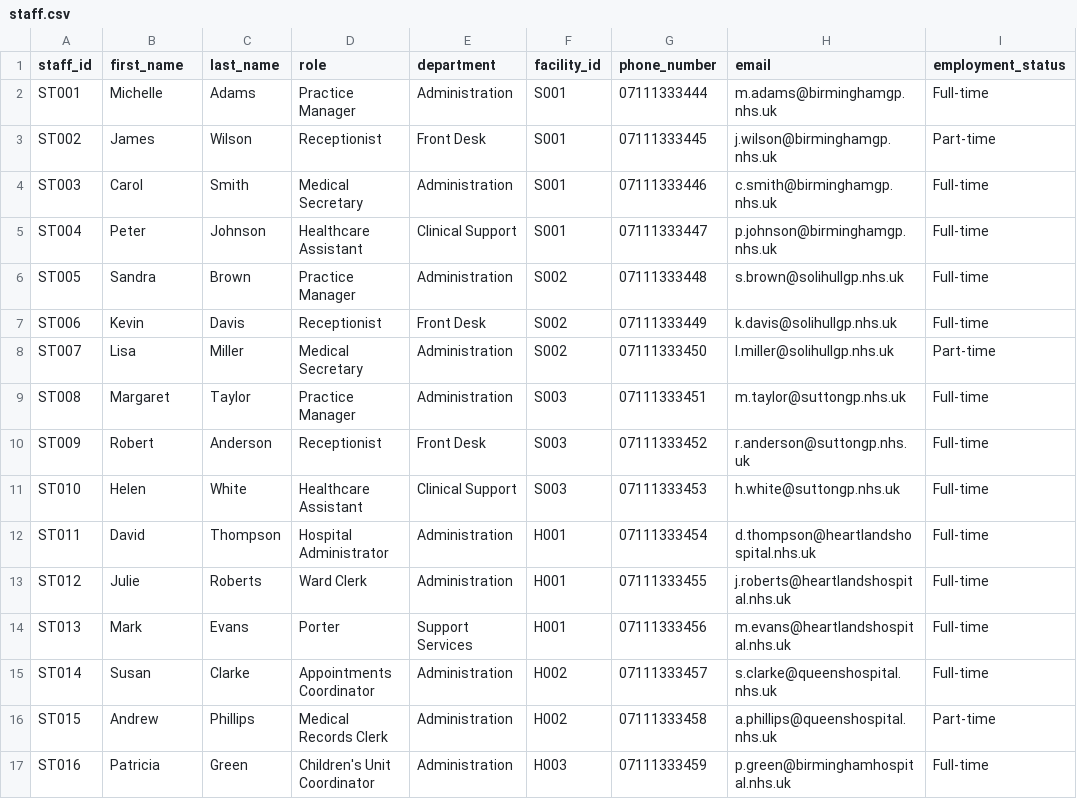
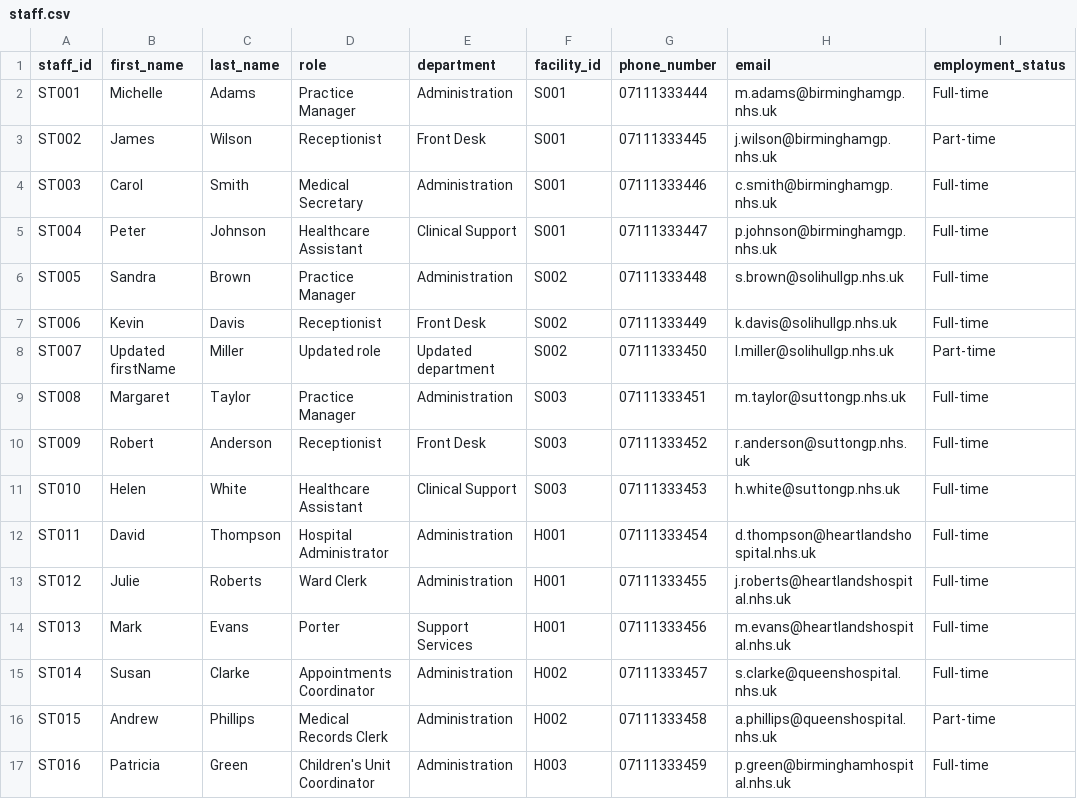
Before and after one commit to syealitha-crypto/NHS, a CSV file: data/staff.csv, drawn as a sheet; only a part is shown; the diff names each change by its address in the sheet, - before the commit and + after, or states it on an @@ line.

```diff
--- a/data/staff.csv
+++ b/data/staff.csv
-B8 (first_name): Lisa
+B8 (first_name): Updated firstName
-D8 (role): Medical Secretary
+D8 (role): Updated role
-E8 (department): Administration
+E8 (department): Updated department
```
Also changed, not shown: data/clinicians.csv, data/patients.csv, 16 other files.
